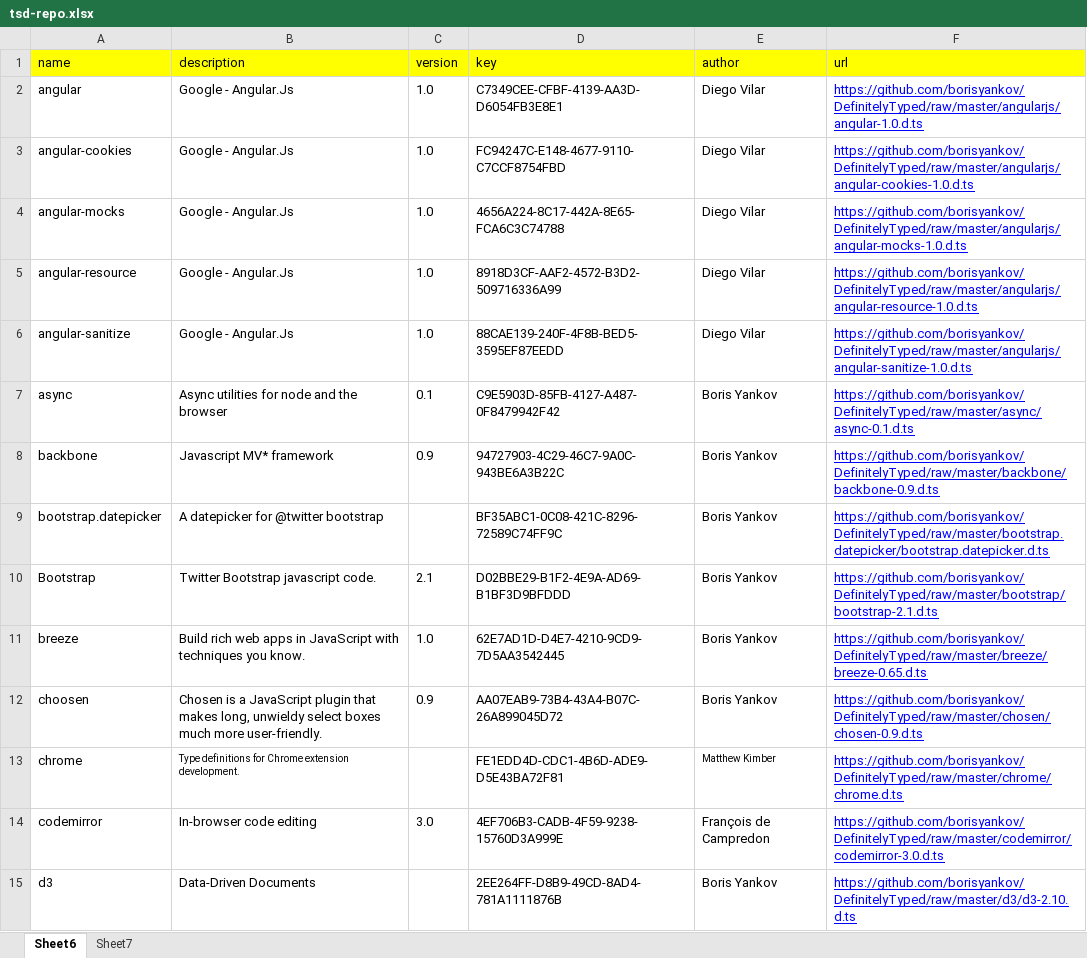
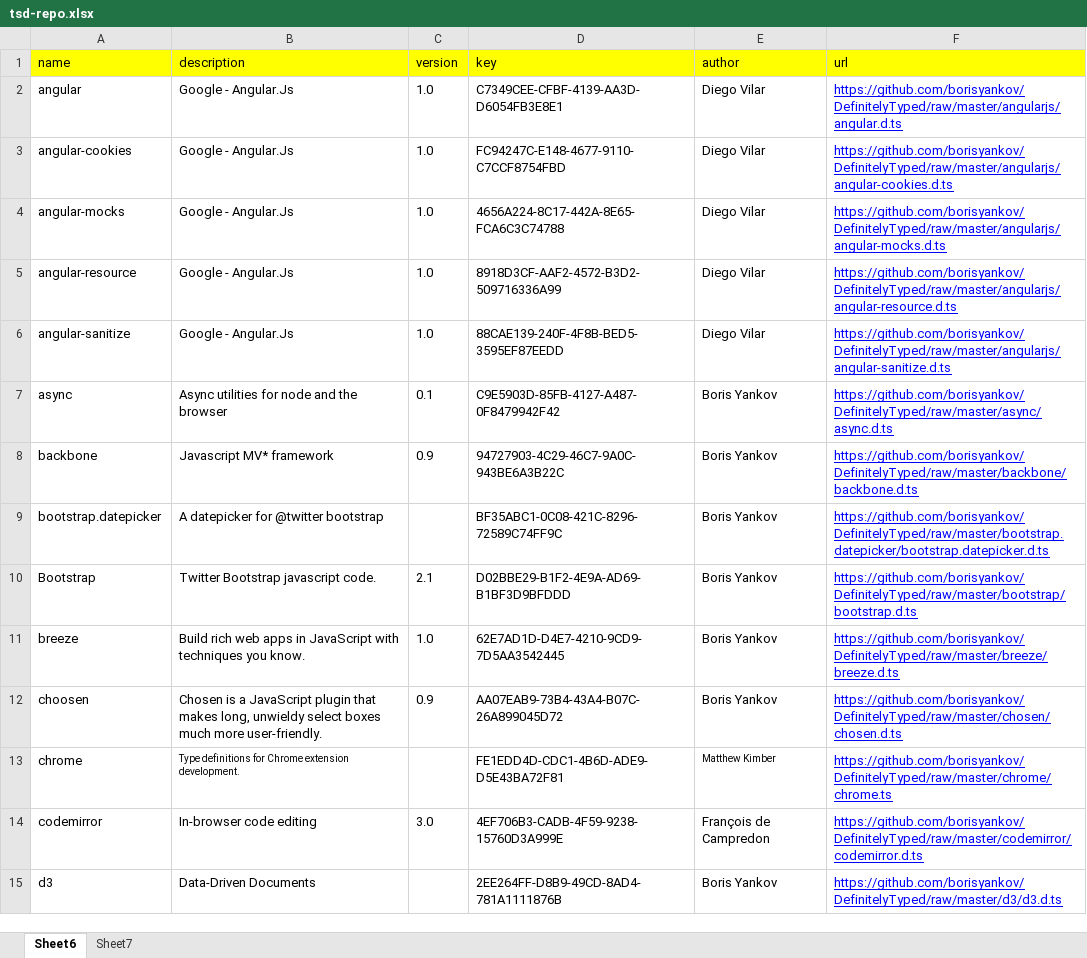
Before and after one commit to DefinitelyTyped/tsd, an Excel workbook: src/tsd-repo.xlsx, sheet Sheet6, drawn as a sheet; only a part is shown; values as stored, in another font and other column widths than the file's, no borders; the diff covers the shown part only; the diff names each change by its address in the sheet, - before the commit and + after, or states it on an @@ line.

```diff
--- a/src/tsd-repo.xlsx (sheet Sheet6)
+++ b/src/tsd-repo.xlsx (sheet Sheet6)
-F2 (url): https://github.com/borisyankov/DefinitelyTyped/raw/master/angularjs/angular-1.0.d.ts
+F2 (url): https://github.com/borisyankov/DefinitelyTyped/raw/master/angularjs/angular.d.ts
-F3 (url): https://github.com/borisyankov/DefinitelyTyped/raw/master/angularjs/angular-cookies-1.0.d.ts
+F3 (url): https://github.com/borisyankov/DefinitelyTyped/raw/master/angularjs/angular-cookies.d.ts
-F4 (url): https://github.com/borisyankov/DefinitelyTyped/raw/master/angularjs/angular-mocks-1.0.d.ts
+F4 (url): https://github.com/borisyankov/DefinitelyTyped/raw/master/angularjs/angular-mocks.d.ts
-F5 (url): https://github.com/borisyankov/DefinitelyTyped/raw/master/angularjs/angular-resource-1.0.d.ts
+F5 (url): https://github.com/borisyankov/DefinitelyTyped/raw/master/angularjs/angular-resource.d.ts
-F6 (url): https://github.com/borisyankov/DefinitelyTyped/raw/master/angularjs/angular-sanitize-1.0.d.ts
+F6 (url): https://github.com/borisyankov/DefinitelyTyped/raw/master/angularjs/angular-sanitize.d.ts
-F7 (url): https://github.com/borisyankov/DefinitelyTyped/raw/master/async/async-0.1.d.ts
+F7 (url): https://github.com/borisyankov/DefinitelyTyped/raw/master/async/async.d.ts
-F8 (url): https://github.com/borisyankov/DefinitelyTyped/raw/master/backbone/backbone-0.9.d.ts
+F8 (url): https://github.com/borisyankov/DefinitelyTyped/raw/master/backbone/backbone.d.ts
-F10 (url): https://github.com/borisyankov/DefinitelyTyped/raw/master/bootstrap/bootstrap-2.1.d.ts
+F10 (url): https://github.com/borisyankov/DefinitelyTyped/raw/master/bootstrap/bootstrap.d.ts
-F11 (url): https://github.com/borisyankov/DefinitelyTyped/raw/master/breeze/breeze-0.65.d.ts
+F11 (url): https://github.com/borisyankov/DefinitelyTyped/raw/master/breeze/breeze.d.ts
-F12 (url): https://github.com/borisyankov/DefinitelyTyped/raw/master/chosen/chosen-0.9.d.ts
+F12 (url): https://github.com/borisyankov/DefinitelyTyped/raw/master/chosen/chosen.d.ts
-F13 (url): https://github.com/borisyankov/DefinitelyTyped/raw/master/chrome/chrome.d.ts
+F13 (url): https://github.com/borisyankov/DefinitelyTyped/raw/master/chrome/chrome.ts
-F14 (url): https://github.com/borisyankov/DefinitelyTyped/raw/master/codemirror/codemirror-3.0.d.ts
+F14 (url): https://github.com/borisyankov/DefinitelyTyped/raw/master/codemirror/codemirror.d.ts
-F15 (url): https://github.com/borisyankov/DefinitelyTyped/raw/master/d3/d3-2.10.d.ts
+F15 (url): https://github.com/borisyankov/DefinitelyTyped/raw/master/d3/d3.d.ts
```
Also changed, not shown: 51 edited cells and cell formats elsewhere in this sheet, sheet Sheet7, 7 other files.
